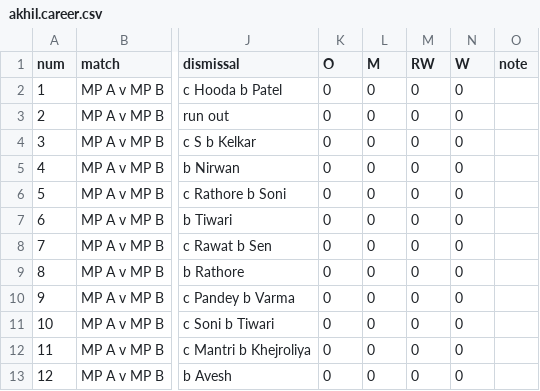
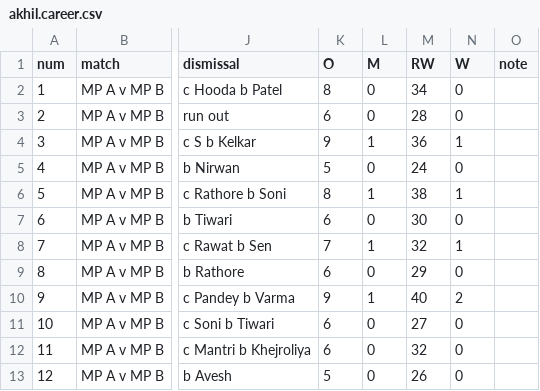
Before and after one commit to pranav-pramod-dwivedi/rewa-cricket-division, a CSV file: data/akhil.career.csv, drawn as a sheet; only a part is shown, gaps mark what is left out; the diff covers the shown part only; the diff names each change by its address in the sheet, - before the commit and + after, or states it on an @@ line.

Commit message:
Restore and fix Akhil Mishra bowling career table and match-by-match bowling figures

```diff
--- a/data/akhil.career.csv
+++ b/data/akhil.career.csv
-K2 (O): 0
+K2 (O): 8
-M2 (RW): 0
+M2 (RW): 34
-K3 (O): 0
+K3 (O): 6
-M3 (RW): 0
+M3 (RW): 28
-K4 (O): 0
+K4 (O): 9
-L4 (M): 0
+L4 (M): 1
-M4 (RW): 0
+M4 (RW): 36
-N4 (W): 0
+N4 (W): 1
-K5 (O): 0
+K5 (O): 5
-M5 (RW): 0
+M5 (RW): 24
-K6 (O): 0
+K6 (O): 8
-L6 (M): 0
+L6 (M): 1
-M6 (RW): 0
+M6 (RW): 38
-N6 (W): 0
+N6 (W): 1
-K7 (O): 0
+K7 (O): 6
-M7 (RW): 0
+M7 (RW): 30
-K8 (O): 0
+K8 (O): 7
-L8 (M): 0
+L8 (M): 1
-M8 (RW): 0
+M8 (RW): 32
-N8 (W): 0
+N8 (W): 1
-K9 (O): 0
+K9 (O): 6
-M9 (RW): 0
+M9 (RW): 29
-K10 (O): 0
+K10 (O): 9
-L10 (M): 0
+L10 (M): 1
-M10 (RW): 0
+M10 (RW): 40
-N10 (W): 0
+N10 (W): 2
-K11:K12 (O): 0
+K11:K12 (O): 6
-M11 (RW): 0
+M11 (RW): 27
-M12 (RW): 0
+M12 (RW): 32
-K13 (O): 0
+K13 (O): 5
-M13 (RW): 0
+M13 (RW): 26
```
Also changed, not shown: 58 edited cells elsewhere in this file, 3 other files.
